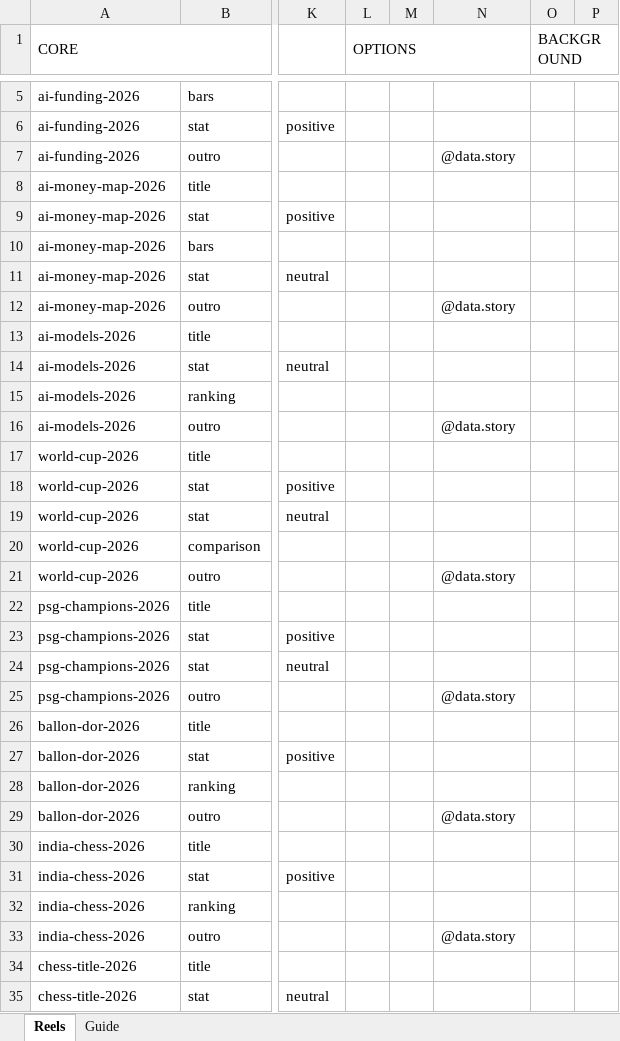
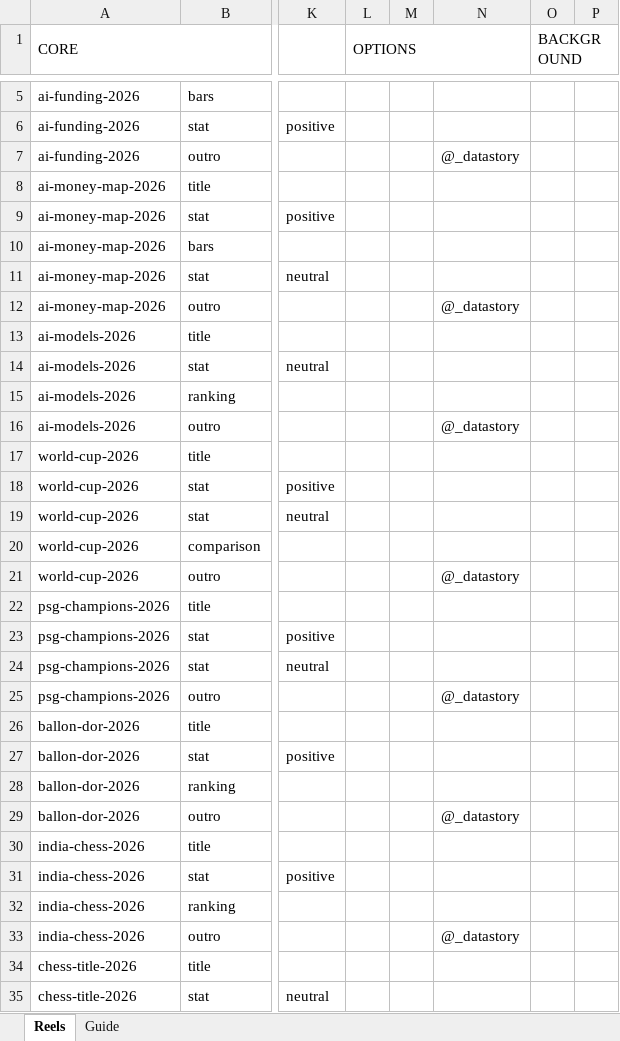
Before and after one commit to akshant31/data-story-remotion, an Excel workbook: reels-2weeks.xlsx, sheet Reels, drawn as a sheet; only a part is shown, gaps mark what is left out; values as stored, in another font and other column widths than the file's, no cell formats; the diff covers the shown part only; the diff names each change by its address in the sheet, - before the commit and + after, or states it on an @@ line.

Commit message:
fix: update outro handle from @data.story to @_datastory in spreadsheets

```diff
--- a/reels-2weeks.xlsx (sheet Reels)
+++ b/reels-2weeks.xlsx (sheet Reels)
-N7: @data.story
+N7: @_datastory
-N12: @data.story
+N12: @_datastory
-N16: @data.story
+N16: @_datastory
-N21: @data.story
+N21: @_datastory
-N25: @data.story
+N25: @_datastory
-N29: @data.story
+N29: @_datastory
-N33: @data.story
+N33: @_datastory
```
Also changed, not shown: 4 edited cells elsewhere in this sheet, sheet Guide, cell formats, reels.xlsx.
